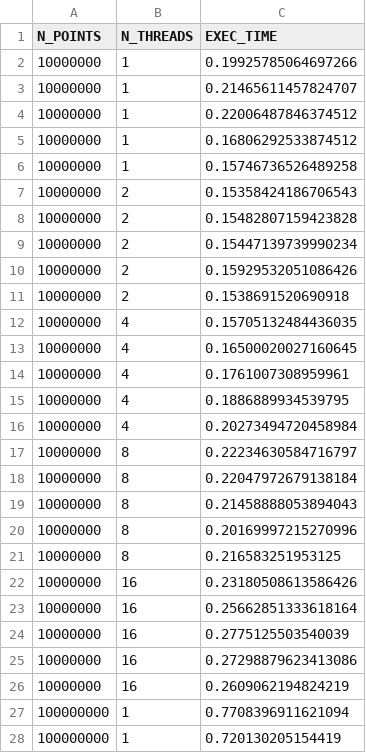
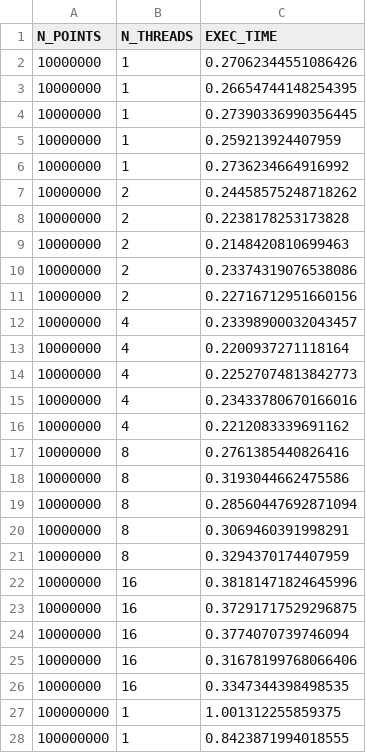
Before and after one commit to jpantao/cp-labs, a CSV file: data/montecarlo/data_p00.csv, drawn as a sheet; only a part is shown; the diff covers the shown part only.

```diff
--- a/data/montecarlo/data_p00.csv
+++ b/data/montecarlo/data_p00.csv
@@ -1,28 +1,28 @@
 N_POINTS,N_THREADS,EXEC_TIME
-10000000,1,0.19925785064697266
-10000000,1,0.21465611457824707
-10000000,1,0.22006487846374512
-10000000,1,0.16806292533874512
-10000000,1,0.15746736526489258
-10000000,2,0.15358424186706543
-10000000,2,0.15482807159423828
-10000000,2,0.15447139739990234
-10000000,2,0.15929532051086426
-10000000,2,0.1538691520690918
-10000000,4,0.15705132484436035
-10000000,4,0.16500020027160645
-10000000,4,0.1761007308959961
-10000000,4,0.1886889934539795
-10000000,4,0.20273494720458984
-10000000,8,0.22234630584716797
-10000000,8,0.22047972679138184
-10000000,8,0.21458888053894043
-10000000,8,0.20169997215270996
-10000000,8,0.216583251953125
-10000000,16,0.23180508613586426
-10000000,16,0.25662851333618164
-10000000,16,0.2775125503540039
-10000000,16,0.27298879623413086
-10000000,16,0.2609062194824219
-100000000,1,0.7708396911621094
-100000000,1,0.720130205154419
+10000000,1,0.27062344551086426
+10000000,1,0.26654744148254395
+10000000,1,0.27390336990356445
+10000000,1,0.259213924407959
+10000000,1,0.2736234664916992
+10000000,2,0.24458575248718262
+10000000,2,0.2238178253173828
+10000000,2,0.2148420810699463
+10000000,2,0.23374319076538086
+10000000,2,0.22716712951660156
+10000000,4,0.23398900032043457
+10000000,4,0.2200937271118164
+10000000,4,0.22527074813842773
+10000000,4,0.23433780670166016
+10000000,4,0.2212083339691162
+10000000,8,0.2761385440826416
+10000000,8,0.3193044662475586
+10000000,8,0.28560447692871094
+10000000,8,0.3069460391998291
+10000000,8,0.3294370174407959
+10000000,16,0.38181471824645996
+10000000,16,0.37291717529296875
+10000000,16,0.3774070739746094
+10000000,16,0.31678199768066406
+10000000,16,0.3347344398498535
+100000000,1,1.001312255859375
+100000000,1,0.8423871994018555
```
Also changed, not shown: 73 edited cells elsewhere in this file, data/montecarlo/data_p01.csv, data/montecarlo/data_p02.csv, 5 other files.
